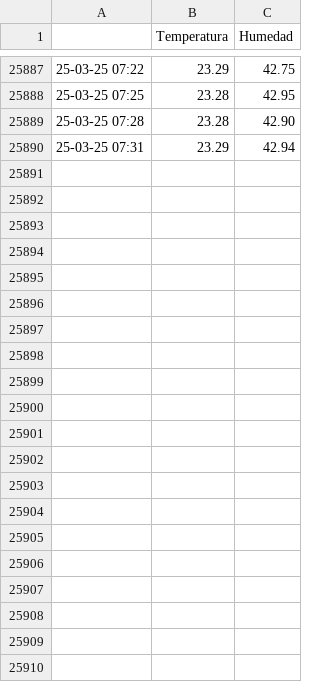
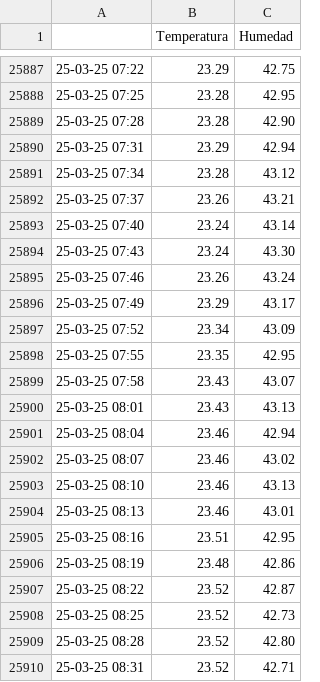
Before and after one commit to gustavolsj/gustavolsj.github.io, a CSV file: datos.csv, drawn as a sheet; only a part is shown, gaps mark what is left out.

Commit message:
commit automatico

```diff
--- a/datos.csv
+++ b/datos.csv
@@ -25890 +25890,21 @@
 25-03-25 07:31, 23.29, 42.94
+25-03-25 07:34, 23.28, 43.12
+25-03-25 07:37, 23.26, 43.21
+25-03-25 07:40, 23.24, 43.14
+25-03-25 07:43, 23.24, 43.30
+25-03-25 07:46, 23.26, 43.24
+25-03-25 07:49, 23.29, 43.17
+25-03-25 07:52, 23.34, 43.09
+25-03-25 07:55, 23.35, 42.95
+25-03-25 07:58, 23.43, 43.07
+25-03-25 08:01, 23.43, 43.13
+25-03-25 08:04, 23.46, 42.94
+25-03-25 08:07, 23.46, 43.02
+25-03-25 08:10, 23.46, 43.13
+25-03-25 08:13, 23.46, 43.01
+25-03-25 08:16, 23.51, 42.95
+25-03-25 08:19, 23.48, 42.86
+25-03-25 08:22, 23.52, 42.87
+25-03-25 08:25, 23.52, 42.73
+25-03-25 08:28, 23.52, 42.80
+25-03-25 08:31, 23.52, 42.71
```
